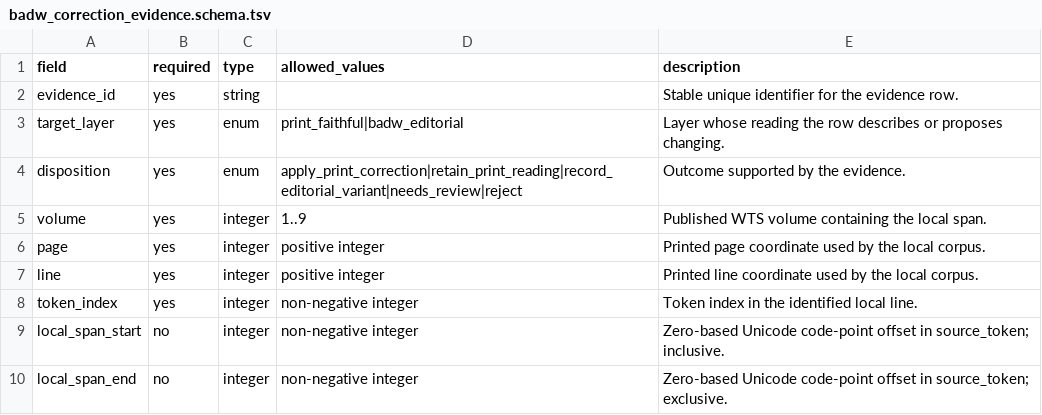
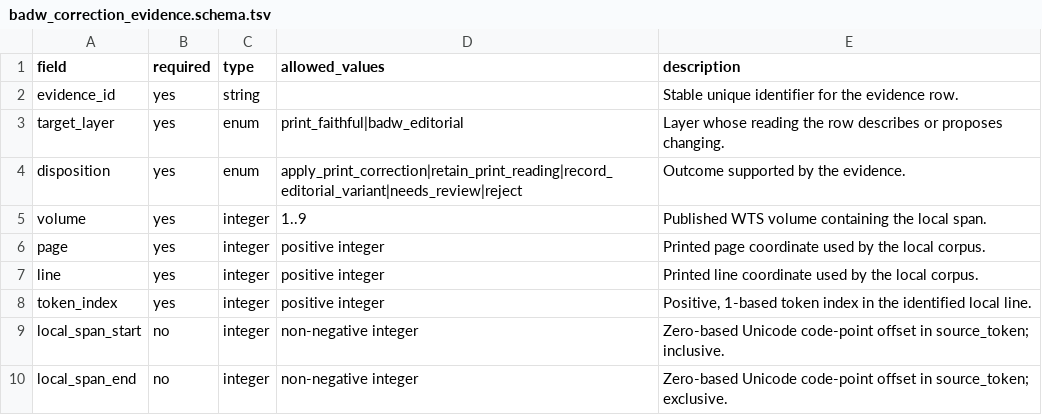
Before and after one commit to nh36/WtSOCR, a TSV file: data/badw_correction_evidence.schema.tsv, drawn as a sheet; only a part is shown.

```diff
--- a/data/badw_correction_evidence.schema.tsv
+++ b/data/badw_correction_evidence.schema.tsv
@@ -7,3 +7,3 @@ page	yes	integer	positive integer	Printed page coordinate used by the local corp
 line	yes	integer	positive integer	Printed line coordinate used by the local corpus.
-token_index	yes	integer	non-negative integer	Token index in the identified local line.
+token_index	yes	integer	positive integer	Positive, 1-based token index in the identified local line.
 local_span_start	no	integer	non-negative integer	Zero-based Unicode code-point offset in source_token; inclusive.
```
Also changed, not shown: 8 other files.
